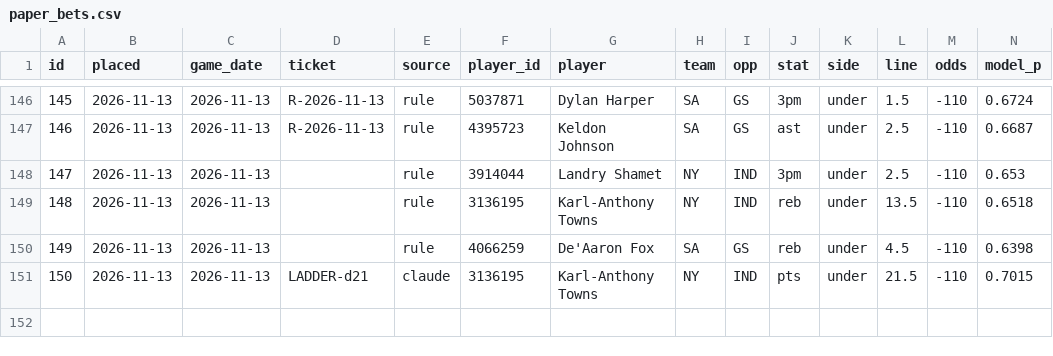
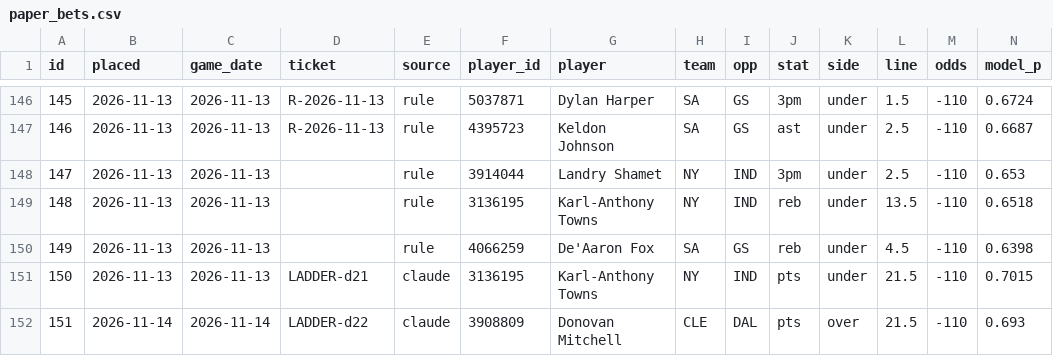
Before and after one commit to Sleepyad/nba-edge, a CSV file: data/paper_bets.csv, drawn as a sheet; only a part is shown, gaps mark what is left out; rows hold the shown columns only; the diff names each change by its address in the sheet, - before the commit and + after, or states it on an @@ line.

```diff
--- a/data/paper_bets.csv
+++ b/data/paper_bets.csv
+row 152: 151 | 2026-11-14 | 2026-11-14 | LADDER-d22 | claude | 3908809 | Donovan Mitchell | CLE | DAL | pts | over | 21.5 | -110 | 0.693
```
Also changed, not shown: 2 other files.
